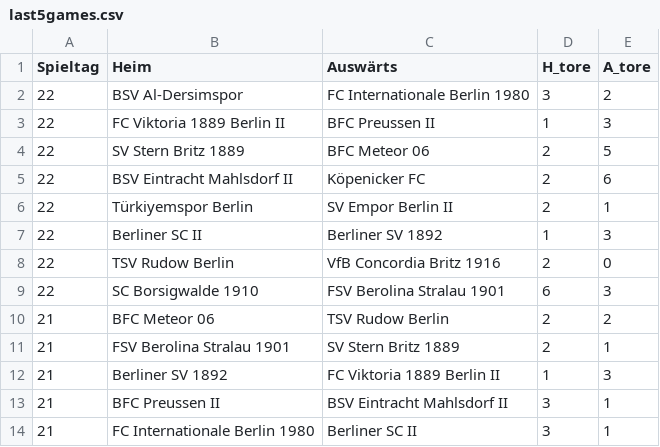
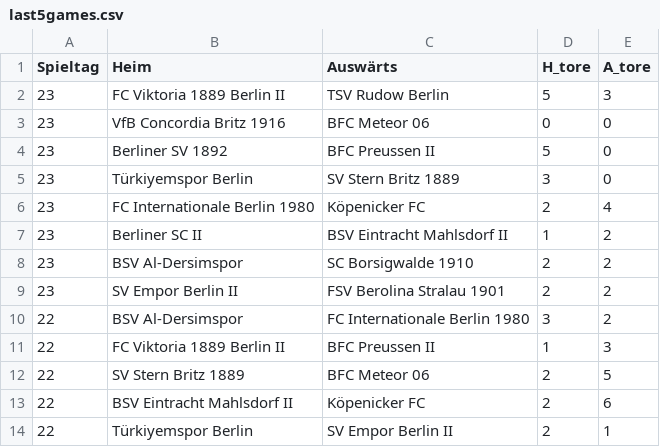
Before and after one commit to mkreuschner/berlinersc-football-analysis.github.io, a CSV file: data/last5games.csv, drawn as a sheet; only a part is shown; the shorter side is filled out with more unchanged rows.

```diff
--- a/data/last5games.csv
+++ b/data/last5games.csv
@@ -1,2 +1,10 @@
 Spieltag,Heim,Auswärts,H_tore,A_tore
+23,FC Viktoria 1889 Berlin II,TSV Rudow Berlin,5,3
+23,VfB Concordia Britz 1916,BFC Meteor 06,0,0
+23,Berliner SV 1892,BFC Preussen II,5,0
+23,Türkiyemspor Berlin,SV Stern Britz 1889,3,0
+23,FC Internationale Berlin 1980,Köpenicker FC,2,4
+23,Berliner SC II,BSV Eintracht Mahlsdorf II,1,2
+23,BSV Al-Dersimspor,SC Borsigwalde 1910,2,2
+23,SV Empor Berlin II,FSV Berolina Stralau 1901,2,2
 22,BSV Al-Dersimspor,FC Internationale Berlin 1980,3,2
```
Also changed, not shown: data/exp11.csv, data/formation_data.csv, 17 other files.
